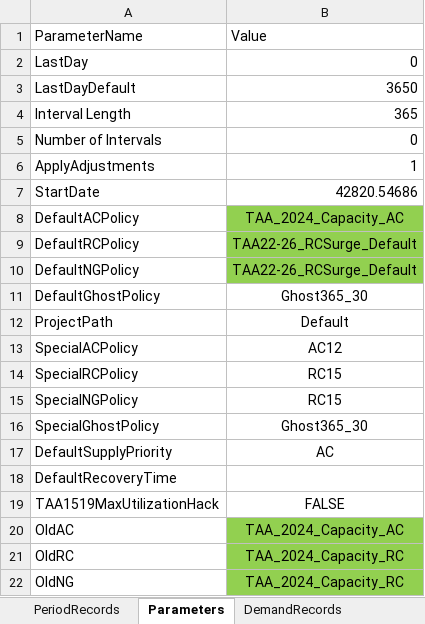
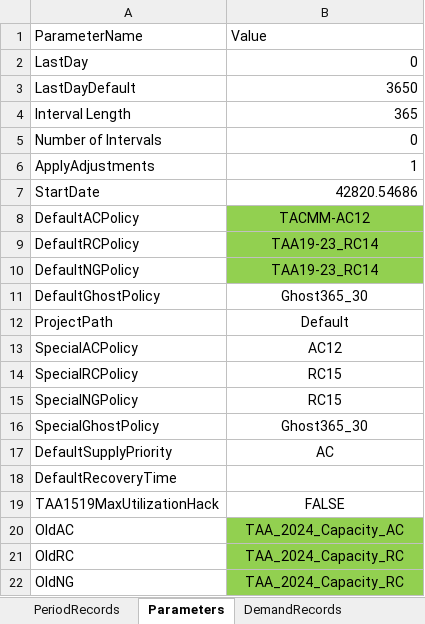
Before and after one commit to fsdonks/notional, an Excel workbook: mod-testdata-v2.xlsx, sheet Parameters, drawn as a sheet; values as stored, in another font and other column widths than the file's, no borders; the diff names each change by its address in the sheet, - before the commit and + after, or states it on an @@ line.

```diff
--- a/mod-testdata-v2.xlsx (sheet Parameters)
+++ b/mod-testdata-v2.xlsx (sheet Parameters)
-B8: TAA_2024_Capacity_AC
+B8: TACMM-AC12
-B9:B10: TAA22-26_RCSurge_Default
+B9:B10: TAA19-23_RC14
```
Also changed, not shown: sheet DemandRecords, sheet PolicyRecords.
